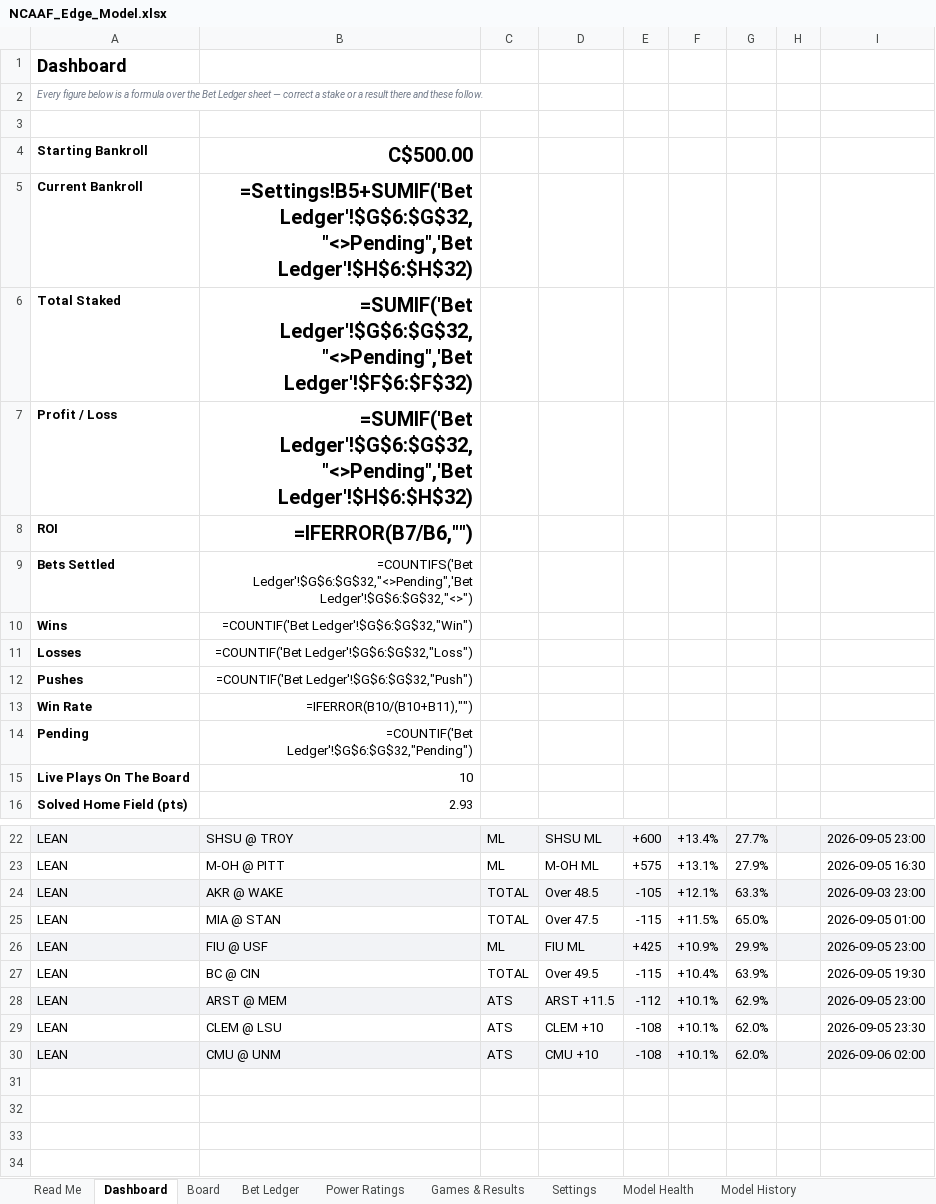
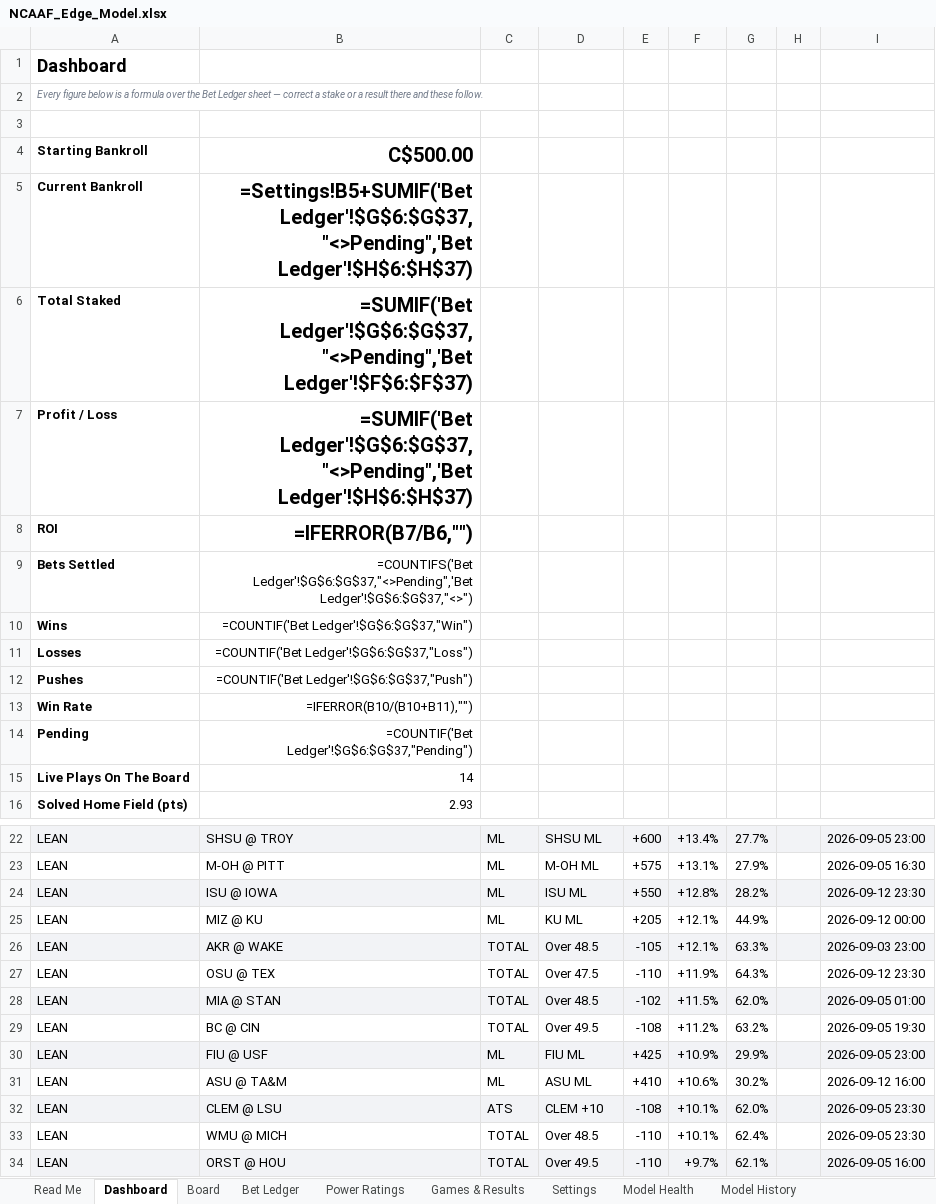
Before and after one commit to CHILLYCHILLY14/ncaaf-edge, an Excel workbook: NCAAF_Edge_Model.xlsx, sheet Dashboard, drawn as a sheet; only a part is shown, gaps mark what is left out; values as stored, in another font and other column widths than the file's, no borders; formulas without a stored value are shown as written; removed rows and columns are numbered as before the commit, all else as after; the diff names each change by its address in the sheet, - before the commit and + after, or states it on an @@ line.

```diff
--- a/NCAAF_Edge_Model.xlsx (sheet Dashboard)
+++ b/NCAAF_Edge_Model.xlsx (sheet Dashboard)
-B5: =Settings!B5+SUMIF('Bet Ledger'!$G$6:$G$32,"<>Pending",'Bet Ledger'!$H$6:$H$32)
+B5: =Settings!B5+SUMIF('Bet Ledger'!$G$6:$G$37,"<>Pending",'Bet Ledger'!$H$6:$H$37)
-B6: =SUMIF('Bet Ledger'!$G$6:$G$32,"<>Pending",'Bet Ledger'!$F$6:$F$32)
+B6: =SUMIF('Bet Ledger'!$G$6:$G$37,"<>Pending",'Bet Ledger'!$F$6:$F$37)
-B7: =SUMIF('Bet Ledger'!$G$6:$G$32,"<>Pending",'Bet Ledger'!$H$6:$H$32)
+B7: =SUMIF('Bet Ledger'!$G$6:$G$37,"<>Pending",'Bet Ledger'!$H$6:$H$37)
-B9: =COUNTIFS('Bet Ledger'!$G$6:$G$32,"<>Pending",'Bet Ledger'!$G$6:$G$32,"<>")
+B9: =COUNTIFS('Bet Ledger'!$G$6:$G$37,"<>Pending",'Bet Ledger'!$G$6:$G$37,"<>")
-B10: =COUNTIF('Bet Ledger'!$G$6:$G$32,"Win")
+B10: =COUNTIF('Bet Ledger'!$G$6:$G$37,"Win")
-B11: =COUNTIF('Bet Ledger'!$G$6:$G$32,"Loss")
+B11: =COUNTIF('Bet Ledger'!$G$6:$G$37,"Loss")
-B12: =COUNTIF('Bet Ledger'!$G$6:$G$32,"Push")
+B12: =COUNTIF('Bet Ledger'!$G$6:$G$37,"Push")
-B14: =COUNTIF('Bet Ledger'!$G$6:$G$32,"Pending")
+B14: =COUNTIF('Bet Ledger'!$G$6:$G$37,"Pending")
-B15: 10
+B15: 14
+row 24: LEAN | ISU @ IOWA | ML | ISU ML | +550 | +12.8% | 28.2% |  | 2026-09-12 23:30
+row 25: LEAN | MIZ @ KU | ML | KU ML | +205 | +12.1% | 44.9% |  | 2026-09-12 00:00
+row 27: LEAN | OSU @ TEX | TOTAL | Over 47.5 | -110 | +11.9% | 64.3% |  | 2026-09-12 23:30
-A28:I28 fill: none
+A28:I28 fill: #F2F3F6
-D28: Over 47.5
+D28: Over 48.5
-E28: -115
+E28: -102
-G28: 65.0%
+G28: 62.0%
+row 29: LEAN | BC @ CIN | TOTAL | Over 49.5 | -108 | +11.2% | 63.2% |  | 2026-09-05 19:30
-row 27: LEAN | BC @ CIN | TOTAL | Over 49.5 | -115 | +10.4% | 63.9% |  | 2026-09-05 19:30
-row 28: LEAN | ARST @ MEM | ATS | ARST +11.5 | -112 | +10.1% | 62.9% |  | 2026-09-05 23:00
+row 31: LEAN | ASU @ TA&M | ML | ASU ML | +410 | +10.6% | 30.2% |  | 2026-09-12 16:00
-A32:I32 fill: none
+A32:I32 fill: #F2F3F6
-row 30: LEAN | CMU @ UNM | ATS | CMU +10 | -108 | +10.1% | 62.0% |  | 2026-09-06 02:00
+row 33: LEAN | WMU @ MICH | TOTAL | Over 48.5 | -110 | +10.1% | 62.4% |  | 2026-09-05 23:30
+row 34: LEAN | ORST @ HOU | TOTAL | Over 49.5 | -110 | +9.7% | 62.1% |  | 2026-09-05 16:00
```
Also changed, not shown: sheet Board, sheet Bet Ledger, sheet Games & Results, sheet Model History, sheet Read Me, 11 other files.
